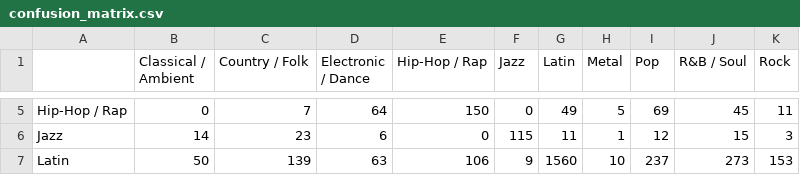
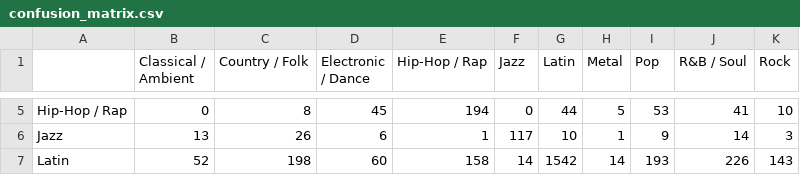
Before and after one commit to markmin3/MSE446-Project, a CSV file: model_outputs/high_performance_xgb/confusion_matrix.csv, drawn as a sheet; only a part is shown, gaps mark what is left out; the diff covers the shown part only; the diff names each change by its address in the sheet, - before the commit and + after, or states it on an @@ line.

Commit message:
fixed xgboost model to include predicting for regression task + creating the final overall juptyer notebook file to link everything together

```diff
--- a/model_outputs/high_performance_xgb/confusion_matrix.csv
+++ b/model_outputs/high_performance_xgb/confusion_matrix.csv
-C5 (Country / Folk): 7
+C5 (Country / Folk): 8
-D5 (Electronic / Dance): 64
+D5 (Electronic / Dance): 45
-E5 (Hip-Hop / Rap): 150
+E5 (Hip-Hop / Rap): 194
-G5 (Latin): 49
+G5 (Latin): 44
-I5 (Pop): 69
+I5 (Pop): 53
-J5 (R&B / Soul): 45
+J5 (R&B / Soul): 41
-K5 (Rock): 11
+K5 (Rock): 10
-B6 (Classical / Ambient): 14
+B6 (Classical / Ambient): 13
-C6 (Country / Folk): 23
+C6 (Country / Folk): 26
-E6 (Hip-Hop / Rap): 0
+E6 (Hip-Hop / Rap): 1
-F6 (Jazz): 115
+F6 (Jazz): 117
-G6 (Latin): 11
+G6 (Latin): 10
-I6 (Pop): 12
+I6 (Pop): 9
-J6 (R&B / Soul): 15
+J6 (R&B / Soul): 14
-B7 (Classical / Ambient): 50
+B7 (Classical / Ambient): 52
-C7 (Country / Folk): 139
+C7 (Country / Folk): 198
-D7 (Electronic / Dance): 63
+D7 (Electronic / Dance): 60
-E7 (Hip-Hop / Rap): 106
+E7 (Hip-Hop / Rap): 158
-F7 (Jazz): 9
+F7 (Jazz): 14
-G7 (Latin): 1560
+G7 (Latin): 1542
-H7 (Metal): 10
+H7 (Metal): 14
-I7 (Pop): 237
+I7 (Pop): 193
-J7 (R&B / Soul): 273
+J7 (R&B / Soul): 226
-K7 (Rock): 153
+K7 (Rock): 143
```
Also changed, not shown: 65 edited cells elsewhere in this file, model_outputs/high_performance_xgb/feature_importance.csv, 5 other files.
